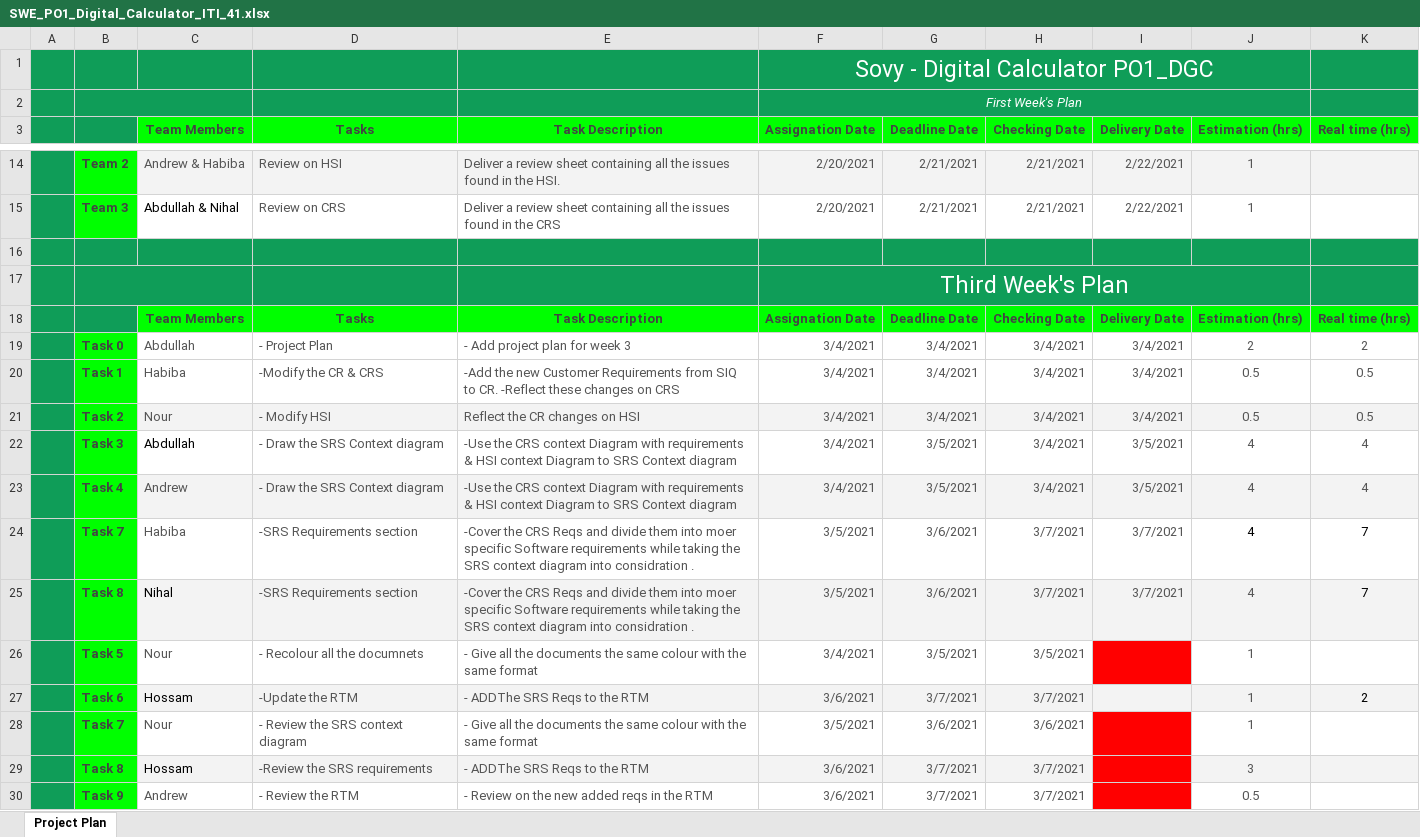
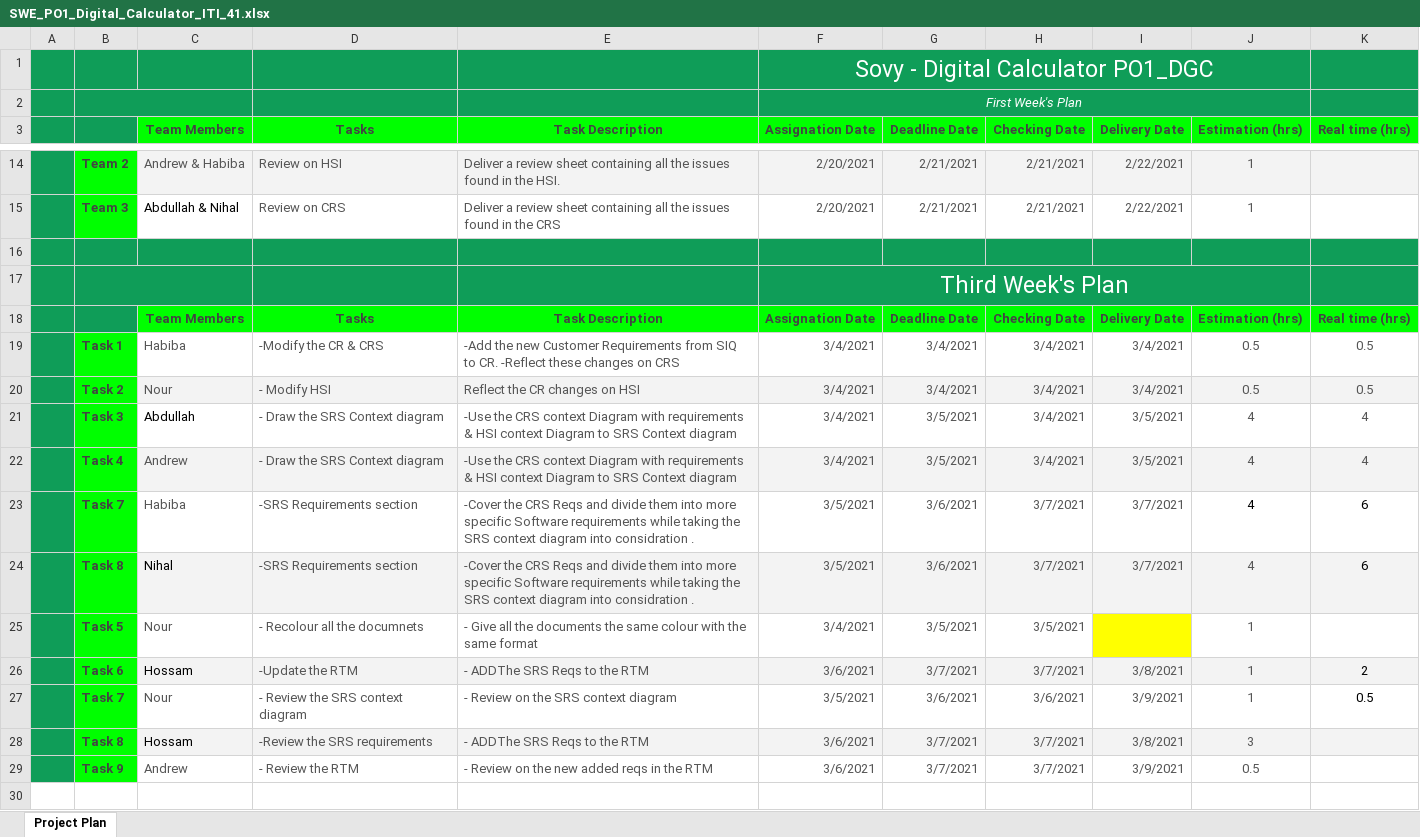
Before and after one commit to abdoo5xp/Sovy---Digital-Calculator-PO1_DGC, an Excel workbook: SWE/SW deliveries log/PP/SWE_PO1_Digital_Calculator_ITI_41.xlsx, sheet Project Plan, drawn as a sheet; only a part is shown, gaps mark what is left out; values as stored, in another font and other column widths than the file's, no borders; charts and pictures not drawn; removed rows and columns are numbered as before the commit, all else as after; the diff names each change by its address in the sheet, - before the commit and + after, or states it on an @@ line.

Commit message:
Updating the project plan with lastly delivered documnets

```diff
--- a/SWE/SW deliveries log/PP/SWE_PO1_Digital_Calculator_ITI_41.xlsx (sheet Project Plan)
+++ b/SWE/SW deliveries log/PP/SWE_PO1_Digital_Calculator_ITI_41.xlsx (sheet Project Plan)
-row 19:  | Task 0 | Abdullah | - Project Plan | - Add project plan for week 3 | 3/4/2021 | 3/4/2021 | 3/4/2021 | 3/4/2021 | 2 | 2
-E23:E24 (Task Description): …them into moer specific Software…
+E23:E24 (Task Description): …them into more specific Software…
-K23:K24 (Real time (hrs)): 7
+K23:K24 (Real time (hrs)): 6
-I25 fill: #FF0000
+I25 fill: #FFFF00
-I26 (Delivery Date): (empty)
+I26 (Delivery Date): 3/8/2021
-E27 (Task Description): - Give all the documents the same colour with the same format
+E27 (Task Description): - Review on the SRS context diagram
-I27 (Delivery Date): (empty)
+I27 (Delivery Date): 3/9/2021
-I27 fill: #FF0000
+I27 fill: none
-K27 (Real time (hrs)): (empty)
+K27 (Real time (hrs)): 0.5
-I28 (Delivery Date): (empty)
+I28 (Delivery Date): 3/8/2021
-I28 fill: #FF0000
+I28 fill: #F3F3F3
-I29 (Delivery Date): (empty)
+I29 (Delivery Date): 3/9/2021
-I29 fill: #FF0000
+I29 fill: none
```
